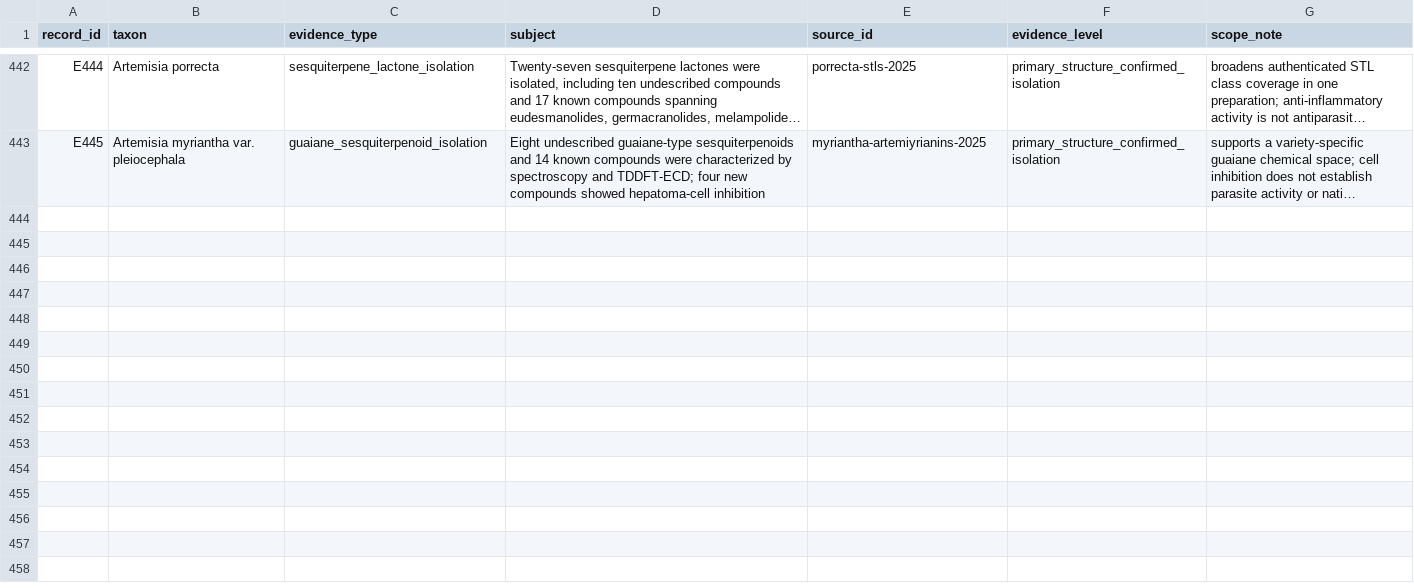
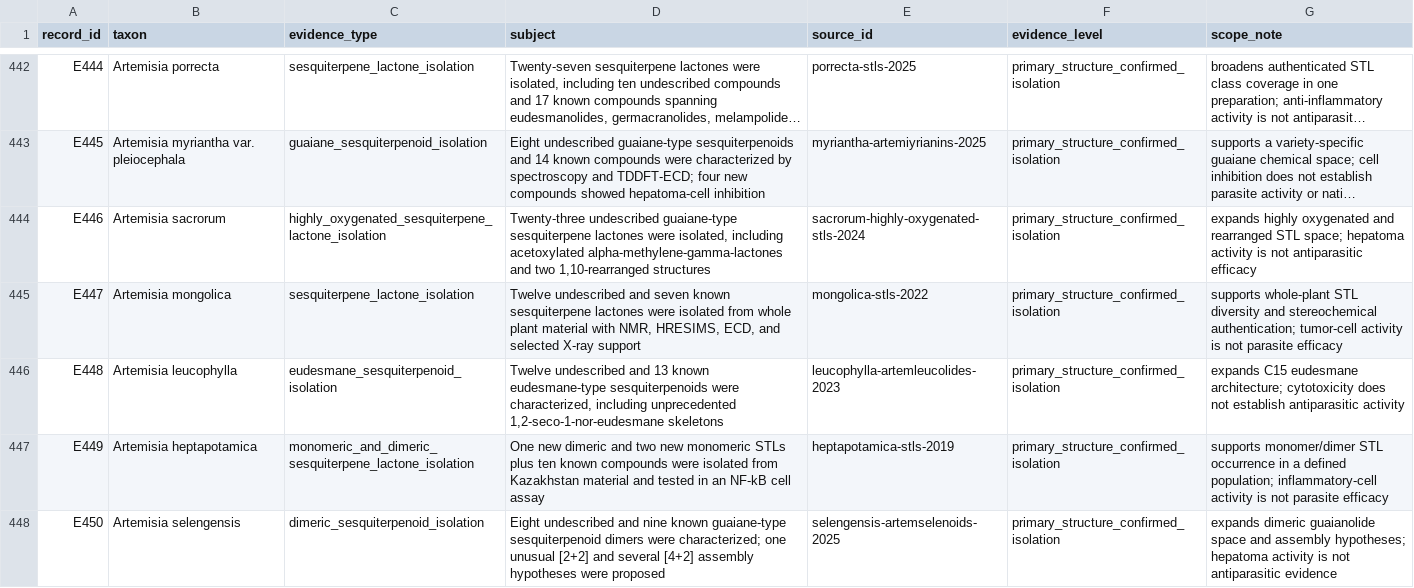
Before and after one commit to dcmcshan/artemisia, a CSV file: manuscript/evidence-matrix.csv, drawn as a sheet; only a part is shown, gaps mark what is left out; long unchanged cells end in …; the diff covers the shown part only; the diff names each change by its address in the sheet, - before the commit and + after, or states it on an @@ line.

```diff
--- a/manuscript/evidence-matrix.csv
+++ b/manuscript/evidence-matrix.csv
+row 444: E446 | Artemisia sacrorum | highly_oxygenated_sesquiterpene_lactone_isolation | Twenty-three undescribed guaiane-type sesquiterpene lactones were isolated, including acetoxylated alpha-methylene-gamma-lactones and two 1,10-rearranged structures | sacrorum-highly-oxygenated-stls-2024 | primary_structure_confirmed_isolation | expands highly oxygenated and rearranged STL space; hepatoma activity is not antiparasitic efficacy
+row 445: E447 | Artemisia mongolica | sesquiterpene_lactone_isolation | Twelve undescribed and seven known sesquiterpene lactones were isolated from whole plant material with NMR, HRESIMS, ECD, and selected X-ray support | mongolica-stls-2022 | primary_structure_confirmed_isolation | supports whole-plant STL diversity and stereochemical authentication; tumor-cell activity is not parasite efficacy
+row 446: E448 | Artemisia leucophylla | eudesmane_sesquiterpenoid_isolation | Twelve undescribed and 13 known eudesmane-type sesquiterpenoids were characterized, including unprecedented 1,2-seco-1-nor-eudesmane skeletons | leucophylla-artemleucolides-2023 | primary_structure_confirmed_isolation | expands C15 eudesmane architecture; cytotoxicity does not establish antiparasitic activity
+row 447: E449 | Artemisia heptapotamica | monomeric_and_dimeric_sesquiterpene_lactone_isolation | One new dimeric and two new monomeric STLs plus ten known compounds were isolated from Kazakhstan material and tested in an NF-kB cell assay | heptapotamica-stls-2019 | primary_structure_confirmed_isolation | supports monomer/dimer STL occurrence in a defined population; inflammatory-cell activity is not parasite efficacy
+row 448: E450 | Artemisia selengensis | dimeric_sesquiterpenoid_isolation | Eight undescribed and nine known guaiane-type sesquiterpenoid dimers were characterized; one unusual [2+2] and several [4+2] assembly hypotheses were proposed | selengensis-artemselenoids-2025 | primary_structure_confirmed_isolation | expands dimeric guaianolide space and assembly hypotheses; hepatoma activity is not antiparasitic evidence
```
Also changed, not shown: 4 added rows elsewhere in this file, manuscript/claim-audit.csv, manuscript/manual-screening-decisions.csv, 12 other files.
